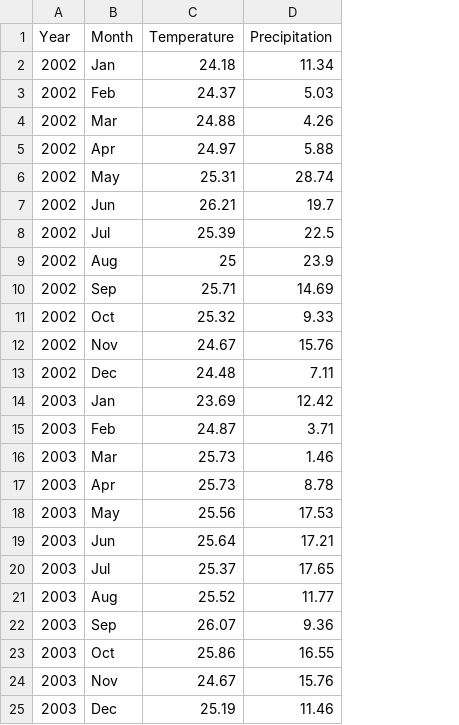
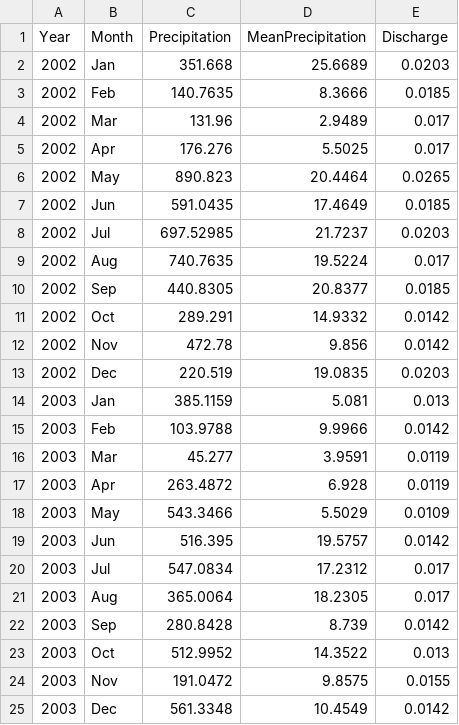
Before and after one commit to PEGutierrezF/mayfly_morphometry, a CSV file: Precip_vs_hydrology.csv, drawn as a sheet; removed rows and columns are numbered as before the commit, all else as after; the diff names each change by its address in the sheet, - before the commit and + after, or states it on an @@ line.

Commit message:
correaltion Precipitation vs hydrology

```diff
--- a/Precip_vs_hydrology.csv
+++ b/Precip_vs_hydrology.csv
-column C (Temperature), rows 2-25: 24.18 | 24.37 | 24.88 | 24.97 | 25.31 | 26.21 | 25.39 | 25 | 25.71 | 25.32 | 24.67 | 24.48 | 23.69 | 24.87 | 25.73 | 25.73 | 25.56 | 25.64 | 25.37 | 25.52 | 26.07 | 25.86 | 24.67 | 25.19
+column D (MeanPrecipitation), rows 2-25: 25.6689 | 8.3666 | 2.9489 | 5.5025 | 20.4464 | 17.4649 | 21.7237 | 19.5224 | 20.8377 | 14.9332 | 9.856 | 19.0835 | 5.081 | 9.9966 | 3.9591 | 6.928 | 5.5029 | 19.5757 | 17.2312 | 18.2305 | 8.739 | 14.3522 | 9.8575 | 10.4549
+column E (Discharge), rows 2-25: 0.0203 | 0.0185 | 0.017 | 0.017 | 0.0265 | 0.0185 | 0.0203 | 0.017 | 0.0185 | 0.0142 | 0.0142 | 0.0203 | 0.013 | 0.0142 | 0.0119 | 0.0119 | 0.0109 | 0.0142 | 0.017 | 0.017 | 0.0142 | 0.013 | 0.0155 | 0.0142
-C2 (Precipitation): 11.34
+C2 (Precipitation): 351.668
-C3 (Precipitation): 5.03
+C3 (Precipitation): 140.7635
-C4 (Precipitation): 4.26
+C4 (Precipitation): 131.96
-C5 (Precipitation): 5.88
+C5 (Precipitation): 176.276
-C6 (Precipitation): 28.74
+C6 (Precipitation): 890.823
-C7 (Precipitation): 19.7
+C7 (Precipitation): 591.0435
-C8 (Precipitation): 22.5
+C8 (Precipitation): 697.52985
-C9 (Precipitation): 23.9
+C9 (Precipitation): 740.7635
-C10 (Precipitation): 14.69
+C10 (Precipitation): 440.8305
-C11 (Precipitation): 9.33
+C11 (Precipitation): 289.291
-C12 (Precipitation): 15.76
+C12 (Precipitation): 472.78
-C13 (Precipitation): 7.11
+C13 (Precipitation): 220.519
-C14 (Precipitation): 12.42
+C14 (Precipitation): 385.1159
-C15 (Precipitation): 3.71
+C15 (Precipitation): 103.9788
-C16 (Precipitation): 1.46
+C16 (Precipitation): 45.277
-C17 (Precipitation): 8.78
+C17 (Precipitation): 263.4872
-C18 (Precipitation): 17.53
+C18 (Precipitation): 543.3466
-C19 (Precipitation): 17.21
+C19 (Precipitation): 516.395
-C20 (Precipitation): 17.65
+C20 (Precipitation): 547.0834
-C21 (Precipitation): 11.77
+C21 (Precipitation): 365.0064
-C22 (Precipitation): 9.36
+C22 (Precipitation): 280.8428
-C23 (Precipitation): 16.55
+C23 (Precipitation): 512.9952
-C24 (Precipitation): 15.76
+C24 (Precipitation): 191.0472
-C25 (Precipitation): 11.46
+C25 (Precipitation): 561.3348
```
Also changed, not shown: 1 other file.
